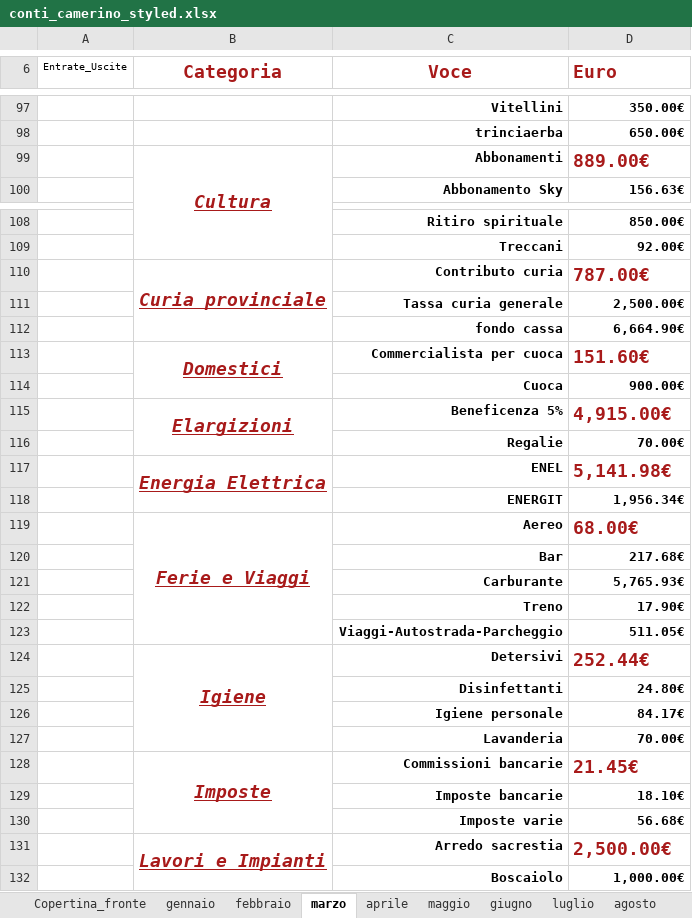
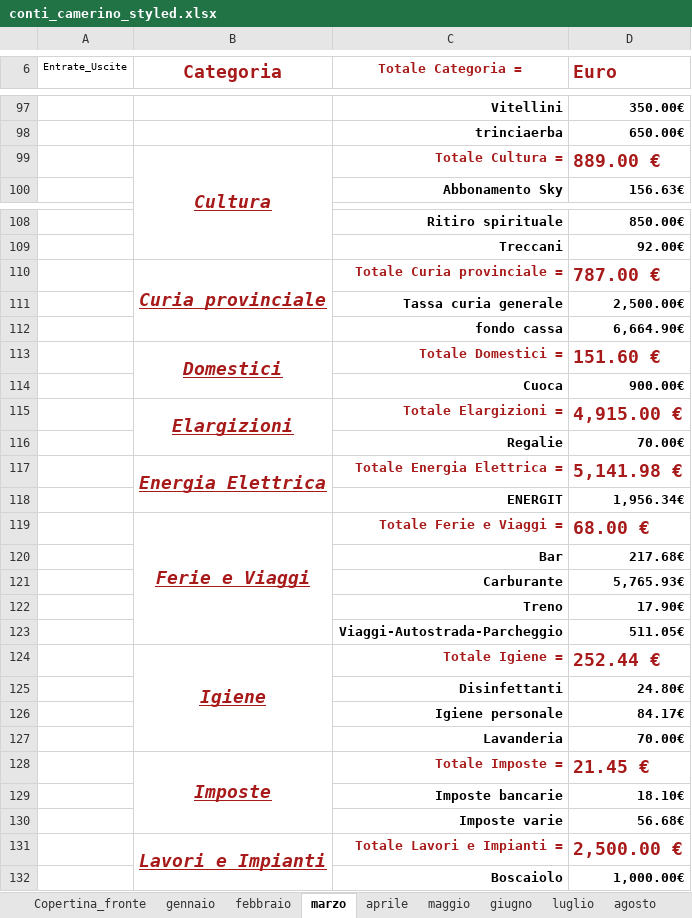
Before and after one commit to fragiaco/python_CONTI_01, an Excel workbook: conti_camerino_styled.xlsx, sheet marzo, drawn as a sheet; only a part is shown, gaps mark what is left out; values as stored, in another font and other column widths than the file's, no borders; removed rows and columns are numbered as before the commit, all else as after; the diff covers the shown part only; the diff names each change by its address in the sheet, - before the commit and + after, or states it on an @@ line.

```diff
--- a/conti_camerino_styled.xlsx (sheet marzo)
+++ b/conti_camerino_styled.xlsx (sheet marzo)
-C6: Voce
+C6: Totale Categoria =
@@ C6 text size: smaller @@
-row 99:  | Cultura | Abbonamenti | 889.00€
+row 99:  | Cultura | Totale Cultura = | 889.00 €
-row 110:  | Curia provinciale | Contributo curia | 787.00€
+row 110:  | Curia provinciale | Totale Curia provinciale = | 787.00 €
-row 113:  | Domestici | Commercialista per cuoca | 151.60€
+row 113:  | Domestici | Totale Domestici = | 151.60 €
-row 115:  | Elargizioni | Beneficenza 5% | 4,915.00€
+row 115:  | Elargizioni | Totale Elargizioni = | 4,915.00 €
-row 117:  | Energia Elettrica | ENEL | 5,141.98€
+row 117:  | Energia Elettrica | Totale Energia Elettrica = | 5,141.98 €
-row 119:  | Ferie e Viaggi | Aereo | 68.00€
+row 119:  | Ferie e Viaggi | Totale Ferie e Viaggi = | 68.00 €
-row 124:  | Igiene | Detersivi | 252.44€
+row 124:  | Igiene | Totale Igiene = | 252.44 €
-row 128:  | Imposte | Commissioni bancarie | 21.45€
+row 128:  | Imposte | Totale Imposte = | 21.45 €
-row 131:  | Lavori e Impianti | Arredo sacrestia | 2,500.00€
+row 131:  | Lavori e Impianti | Totale Lavori e Impianti = | 2,500.00 €
```
Also changed, not shown: 22 added rows, 22 removed rows, 3 edited cells and cell formats elsewhere in this sheet, sheet gennaio, sheet febbraio, sheet aprile, sheet giugno, sheet dicembre, sheet agosto, 5 more sheets, 1 other file.
